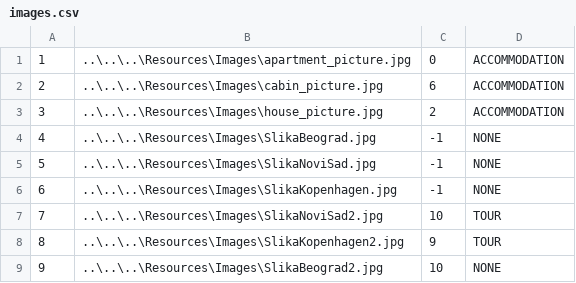
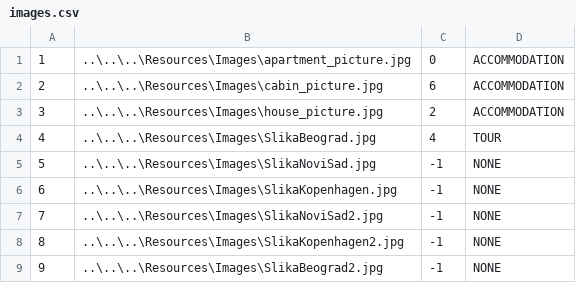
Before and after one commit to ninapoposki/booking-app, a CSV file: Resources/Data/images.csv, drawn as a sheet.

Commit message:
TourGrade model added

```diff
--- a/Resources/Data/images.csv
+++ b/Resources/Data/images.csv
@@ -3,7 +3,7 @@
 3|..\..\..\Resources\Images\house_picture.jpg|2|ACCOMMODATION
-4|..\..\..\Resources\Images\SlikaBeograd.jpg|-1|NONE
+4|..\..\..\Resources\Images\SlikaBeograd.jpg|4|TOUR
 5|..\..\..\Resources\Images\SlikaNoviSad.jpg|-1|NONE
 6|..\..\..\Resources\Images\SlikaKopenhagen.jpg|-1|NONE
-7|..\..\..\Resources\Images\SlikaNoviSad2.jpg|10|TOUR
-8|..\..\..\Resources\Images\SlikaKopenhagen2.jpg|9|TOUR
-9|..\..\..\Resources\Images\SlikaBeograd2.jpg|10|NONE
+7|..\..\..\Resources\Images\SlikaNoviSad2.jpg|-1|NONE
+8|..\..\..\Resources\Images\SlikaKopenhagen2.jpg|-1|NONE
+9|..\..\..\Resources\Images\SlikaBeograd2.jpg|-1|NONE
```
Also changed, not shown: 24 other files.
